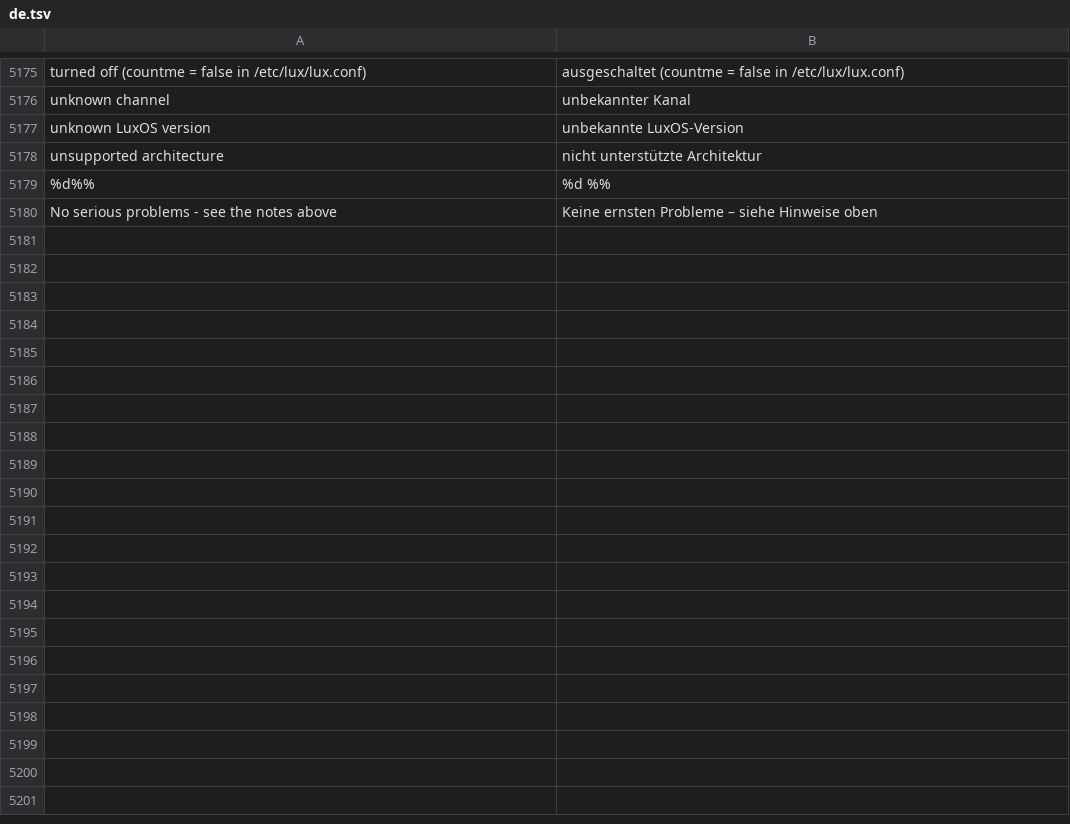
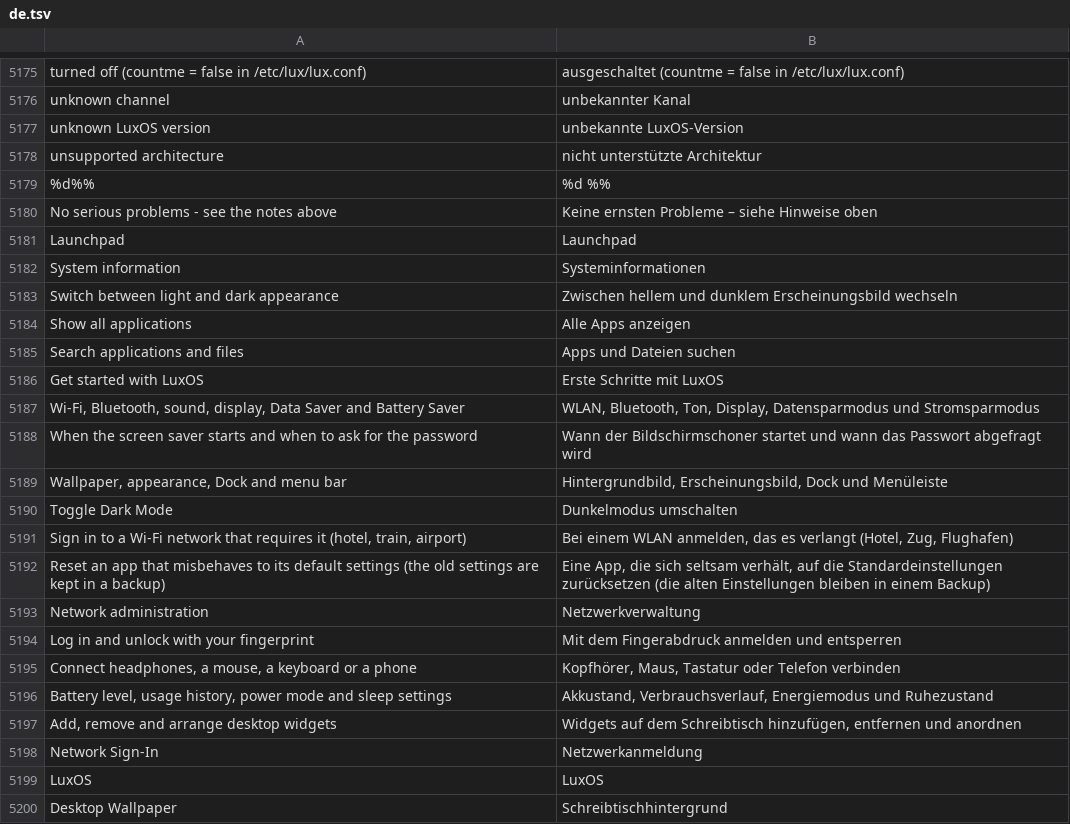
Before and after one commit to luxopes/LuxOS-Arch, a TSV file: packages/luxos-i18n/files/de.tsv, drawn as a sheet; only a part is shown, gaps mark what is left out; the diff covers the shown part only; the diff names each change by its address in the sheet, - before the commit and + after, or states it on an @@ line.

```diff
--- a/packages/luxos-i18n/files/de.tsv
+++ b/packages/luxos-i18n/files/de.tsv
+row 5181: Launchpad | Launchpad
+row 5182: System information | Systeminformationen
+row 5183: Switch between light and dark appearance | Zwischen hellem und dunklem Erscheinungsbild wechseln
+row 5184: Show all applications | Alle Apps anzeigen
+row 5185: Search applications and files | Apps und Dateien suchen
+row 5186: Get started with LuxOS | Erste Schritte mit LuxOS
+row 5187: Wi-Fi, Bluetooth, sound, display, Data Saver and Battery Saver | WLAN, Bluetooth, Ton, Display, Datensparmodus und Stromsparmodus
+row 5188: When the screen saver starts and when to ask for the password | Wann der Bildschirmschoner startet und wann das Passwort abgefragt wird
+row 5189: Wallpaper, appearance, Dock and menu bar | Hintergrundbild, Erscheinungsbild, Dock und Menüleiste
+row 5190: Toggle Dark Mode | Dunkelmodus umschalten
+row 5191: Sign in to a Wi-Fi network that requires it (hotel, train, airport) | Bei einem WLAN anmelden, das es verlangt (Hotel, Zug, Flughafen)
+row 5192: Reset an app that misbehaves to its default settings (the old settings are kept in a backup) | Eine App, die sich seltsam verhält, auf die Standardeinstellungen zurücksetzen (die alten Einstellungen bleiben in einem Backup)
+row 5193: Network administration | Netzwerkverwaltung
+row 5194: Log in and unlock with your fingerprint | Mit dem Fingerabdruck anmelden und entsperren
+row 5195: Connect headphones, a mouse, a keyboard or a phone | Kopfhörer, Maus, Tastatur oder Telefon verbinden
+row 5196: Battery level, usage history, power mode and sleep settings | Akkustand, Verbrauchsverlauf, Energiemodus und Ruhezustand
+row 5197: Add, remove and arrange desktop widgets | Widgets auf dem Schreibtisch hinzufügen, entfernen und anordnen
+row 5198: Network Sign-In | Netzwerkanmeldung
+row 5199: LuxOS | LuxOS
+row 5200: Desktop Wallpaper | Schreibtischhintergrund
```
Also changed, not shown: 17 added rows elsewhere in this file, packages/luxos-i18n/files/es.tsv, packages/luxos-i18n/files/fr.tsv, 18 other files.
